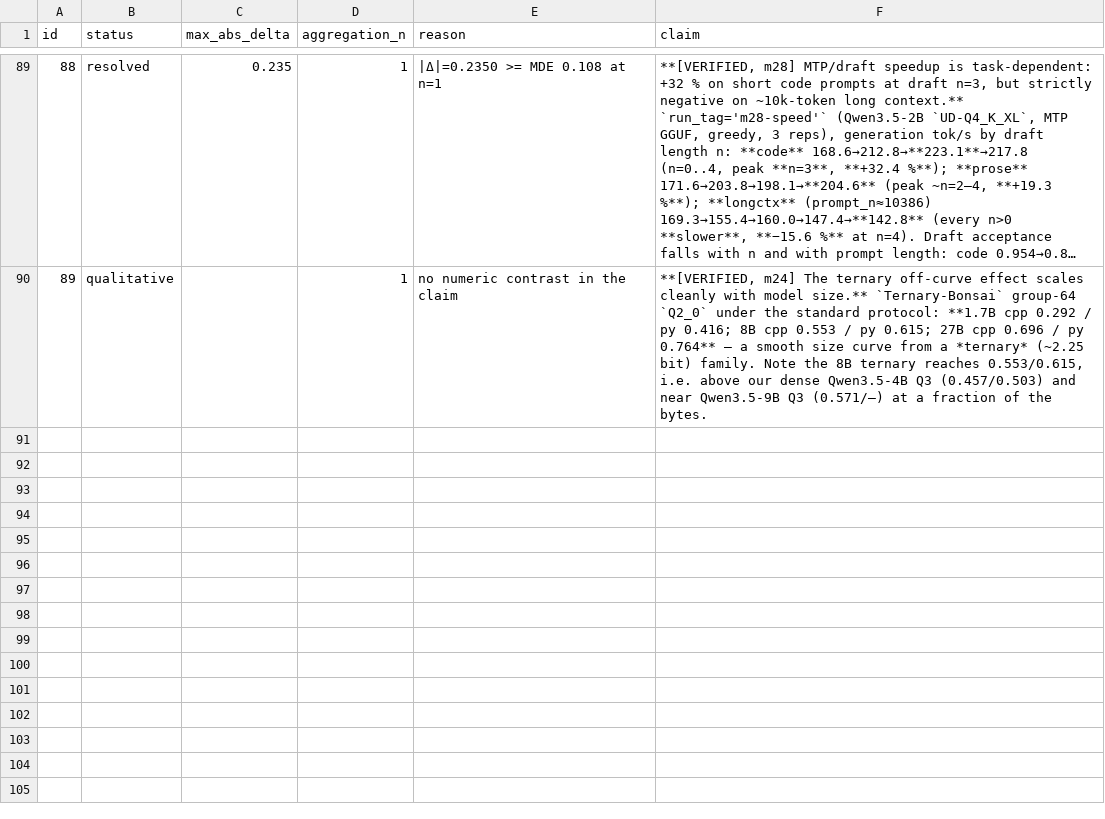
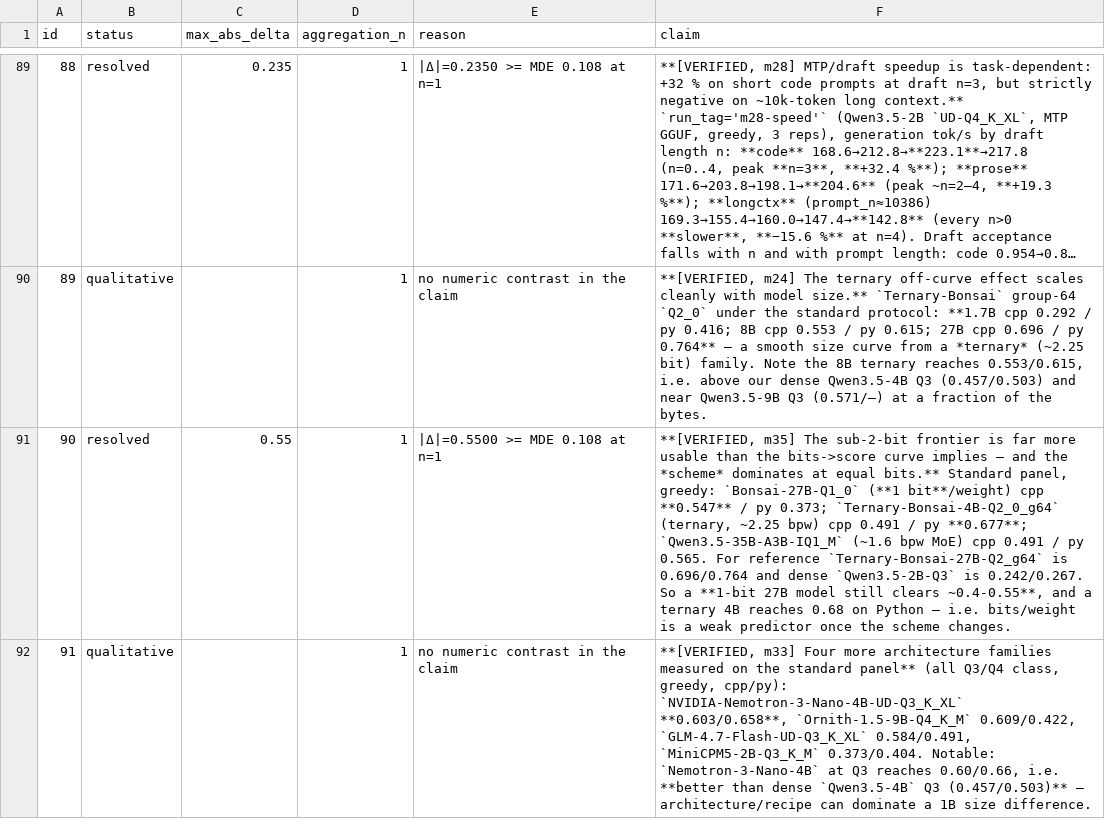
Before and after one commit to ZisIsNotZis/tiny-llm-eval-factors, a CSV file: claims_ledger.csv, drawn as a sheet; only a part is shown, gaps mark what is left out; long unchanged cells end in …; the diff names each change by its address in the sheet, - before the commit and + after, or states it on an @@ line.

Commit message:
Ingest m33 (4 new families) + m35 (sub-2-bit): 1-bit 27B still ~0.4-0.55, scheme dominates
m35: Bonsai-27B-Q1_0 (1 bpw) cpp .547/py .373; Ternary-Bonsai-4B .491/.677;
Qwen3.5-35B-A3B-IQ1_M (~1.6 bpw) .491/.565. m33: Nemotron-3-Nano-4B Q3 .603/.658
(> dense Qwen3.5-4B Q3), Ornith-9B .609/.422, GLM-4.7-Flash .584/.491, MiniCPM5-2B
.373/.404. m34 FAILED (no third-party ternary loaded: PQ2_0 uses an unsupported ggml
type) -- driver moved on correctly. DB 2153 -> 2171.

```diff
--- a/claims_ledger.csv
+++ b/claims_ledger.csv
+row 91: 90 | resolved | 0.55 | 1 | |Δ|=0.5500 >= MDE 0.108 at n=1 | **[VERIFIED, m35] The sub-2-bit frontier is far more usable than the bits->score curve implies — and the *scheme* dominates at equal bits.** Standard panel, greedy: `Bonsai-27B-Q1_0` (**1 bit**/weight) cpp **0.547** / py 0.373; `Ternary-Bonsai-4B-Q2_0_g64` (ternary, ~2.25 bpw) cpp 0.491 / py **0.677**; `Qwen3.5-35B-A3B-IQ1_M` (~1.6 bpw MoE) cpp 0.491 / py 0.565. For reference `Ternary-Bonsai-27B-Q2_g64` is 0.696/0.764 and dense `Qwen3.5-2B-Q3` is 0.242/0.267. So a **1-bit 27B model still clears ~0.4-0.55**, and a ternary 4B reaches 0.68 on Python — i.e. bits/weight is a weak predictor once the scheme changes.
+row 92: 91 | qualitative |  | 1 | no numeric contrast in the claim | **[VERIFIED, m33] Four more architecture families measured on the standard panel** (all Q3/Q4 class, greedy, cpp/py): `NVIDIA-Nemotron-3-Nano-4B-UD-Q3_K_XL` **0.603/0.658**, `Ornith-1.5-9B-Q4_K_M` 0.609/0.422, `GLM-4.7-Flash-UD-Q3_K_XL` 0.584/0.491, `MiniCPM5-2B-Q3_K_M` 0.373/0.404. Notable: `Nemotron-3-Nano-4B` at Q3 reaches 0.60/0.66, i.e. **better than dense `Qwen3.5-4B` Q3 (0.457/0.503)** — architecture/recipe can dominate a 1B size difference.
```
Also changed, not shown: 17 other files.
